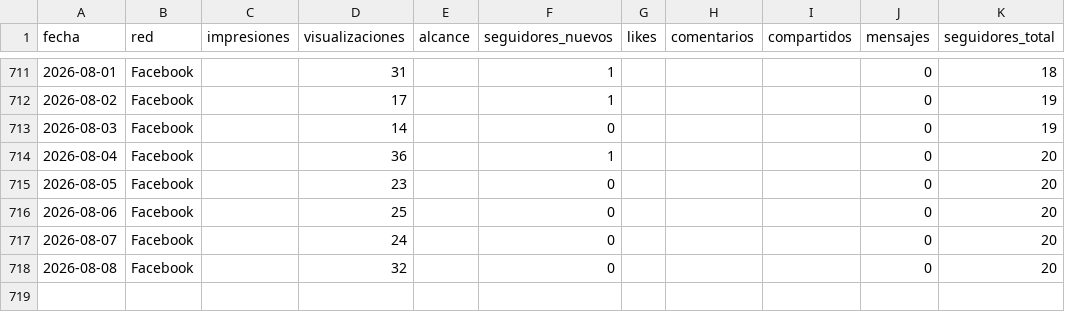
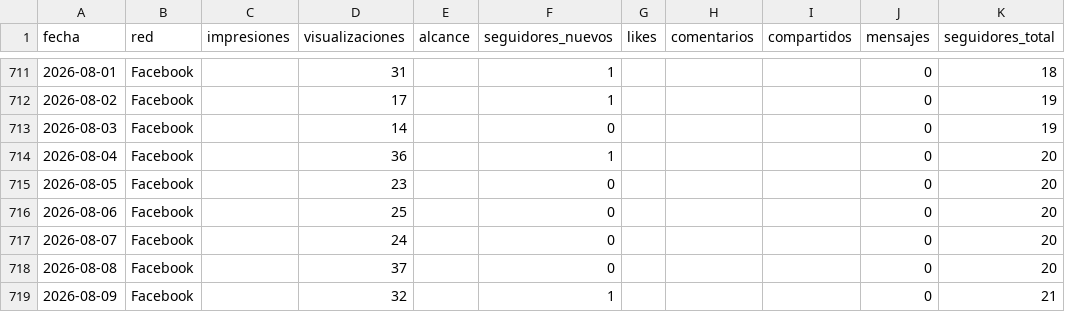
Before and after one commit to WeRise-ESP/dashboard-reversal, a CSV file: data/historico_social/social_facebook_diario.csv, drawn as a sheet; only a part is shown, gaps mark what is left out.

```diff
--- a/data/historico_social/social_facebook_diario.csv
+++ b/data/historico_social/social_facebook_diario.csv
@@ -717,2 +717,3 @@ fecha,red,impresiones,visualizaciones,alcance,seguidores_nuevos,likes,comentario
 2026-08-07,Facebook,,24,,0,,,,0,20
-2026-08-08,Facebook,,32,,0,,,,0,20
+2026-08-08,Facebook,,37,,0,,,,0,20
+2026-08-09,Facebook,,32,,1,,,,0,21
```
Also changed, not shown: data/historico_social/social_instagram_demografia.csv, data/historico_social/social_instagram_diario.csv, 3 other files.
